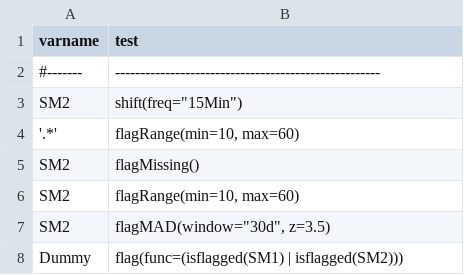
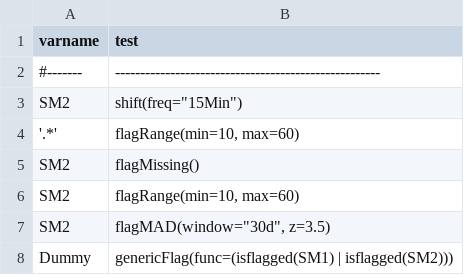
Before and after one commit to Helmholtz-UFZ/saqc, a CSV file: ressources/data/config_ci.csv, drawn as a sheet.

Commit message:
generics and mask

```diff
--- a/ressources/data/config_ci.csv
+++ b/ressources/data/config_ci.csv
@@ -7,2 +7,2 @@ SM2     ; flagRange(min=10, max=60)
 SM2     ; flagMAD(window="30d", z=3.5)
-Dummy   ; flag(func=(isflagged(SM1) | isflagged(SM2)))
+Dummy   ; genericFlag(func=(isflagged(SM1) | isflagged(SM2)))
```
Also changed, not shown: 9 other files.
